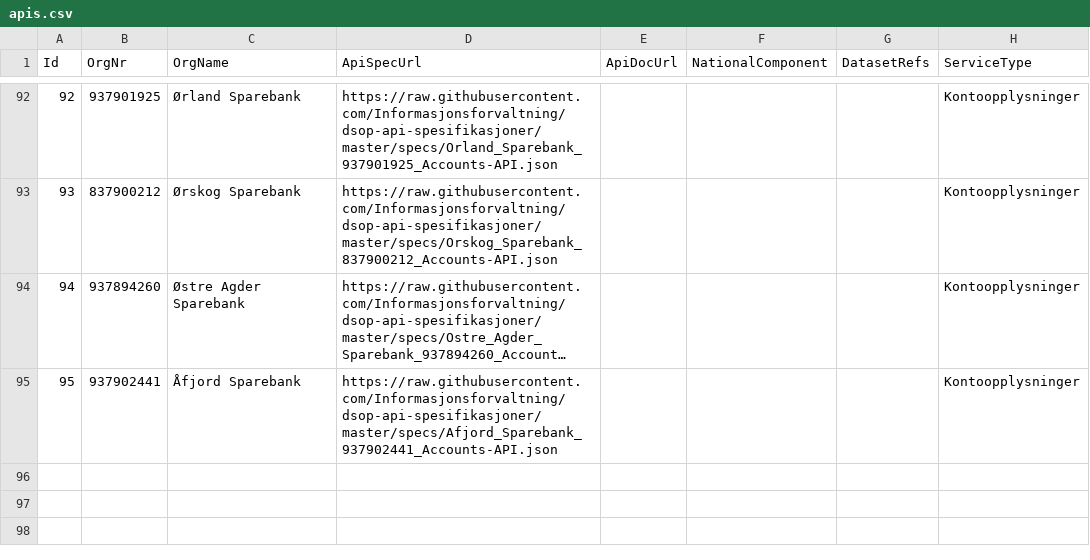
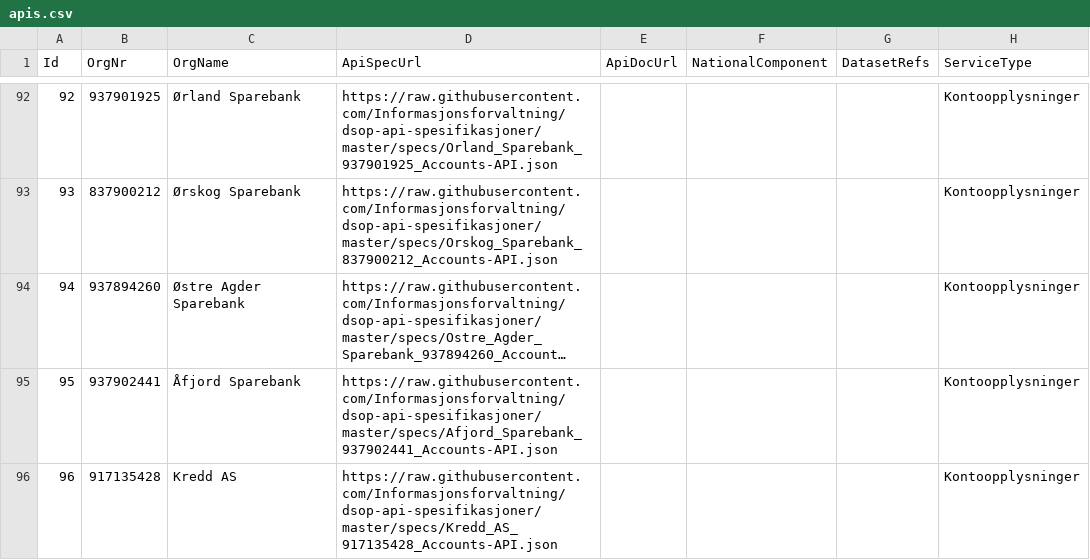
Before and after one commit to Informasjonsforvaltning/fdk-dataservice-harvester, a CSV file: applications/api-cat/src/main/resources/apis.csv, drawn as a sheet; only a part is shown, gaps mark what is left out; long unchanged cells end in ….

Commit message:
[dsop] Add Kredd AS

```diff
--- a/applications/api-cat/src/main/resources/apis.csv
+++ b/applications/api-cat/src/main/resources/apis.csv
@@ -95 +95,2 @@ Id,OrgNr,OrgName,ApiSpecUrl,ApiDocUrl,NationalComponent,DatasetRefs,ServiceType
 95,937902441,Åfjord Sparebank,https://raw.githubusercontent.com/Informasjonsforvaltning/dsop-api-spesifikasjoner/master/specs/Afjord_Sparebank_937902441_Accounts-API.json,,,,Kontoopplysninger
+96,917135428,Kredd AS,https://raw.githubusercontent.com/Informasjonsforvaltning/dsop-api-spesifikasjoner/master/specs/Kredd_AS_917135428_Accounts-API.json,,,,Kontoopplysninger
```
Also changed, not shown: 1 other file.
